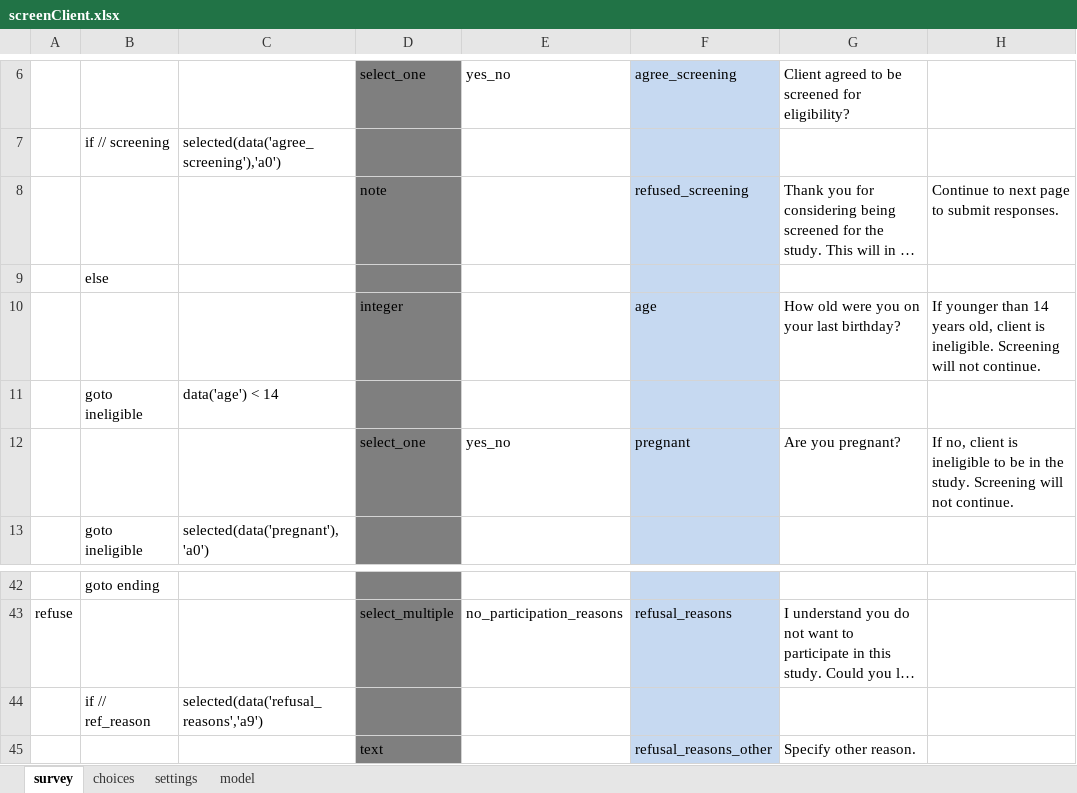
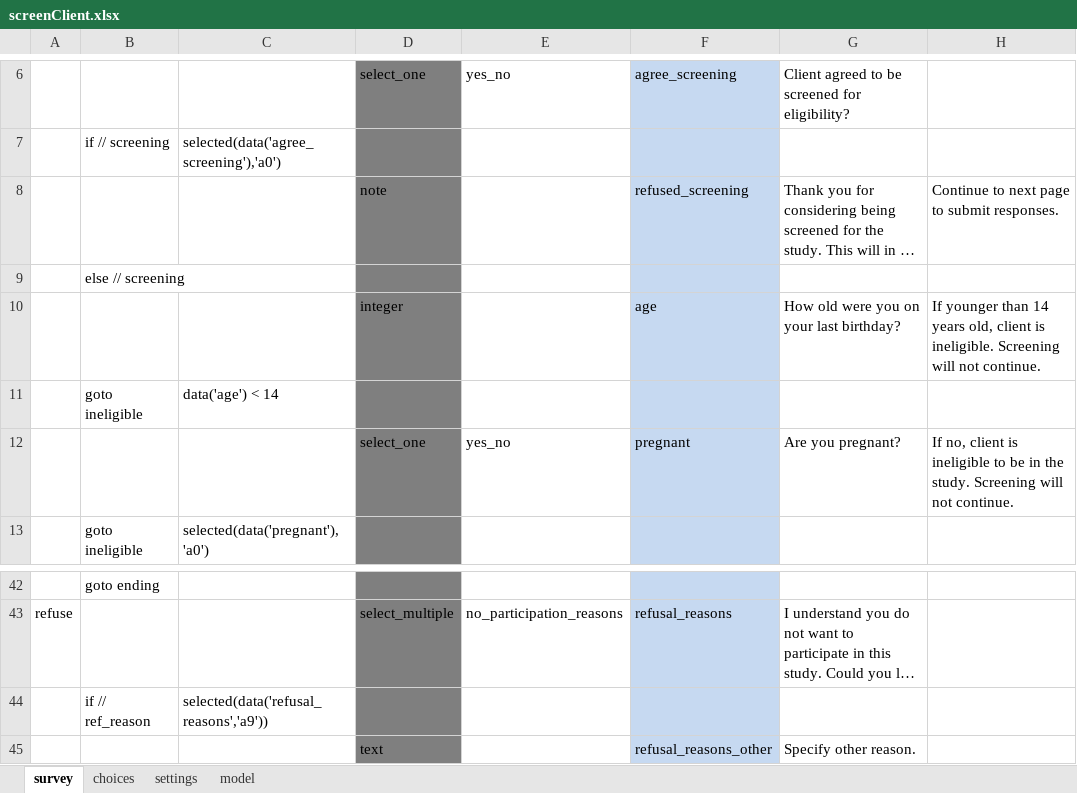
Before and after one commit to odk-x/app-designer, an Excel workbook: app/config/tables/femaleClients/forms/screenClient/screenClient.xlsx, sheet survey, drawn as a sheet; only a part is shown, gaps mark what is left out; long unchanged cells end in …; values as stored, in another font and other column widths than the file's, no borders; the diff names each change by its address in the sheet, - before the commit and + after, or states it on an @@ line.

Commit message:
Fix xlsx converter script and broken xlsx files

```diff
--- a/app/config/tables/femaleClients/forms/screenClient/screenClient.xlsx (sheet survey)
+++ b/app/config/tables/femaleClients/forms/screenClient/screenClient.xlsx (sheet survey)
-B9: else
+B9: else // screening
-C44: selected(data('refusal_reasons','a9')
+C44: selected(data('refusal_reasons','a9'))
```
Also changed, not shown: app/config/tables/geopoints/forms/geopoints/geopoints.xlsx, 3 other files.
